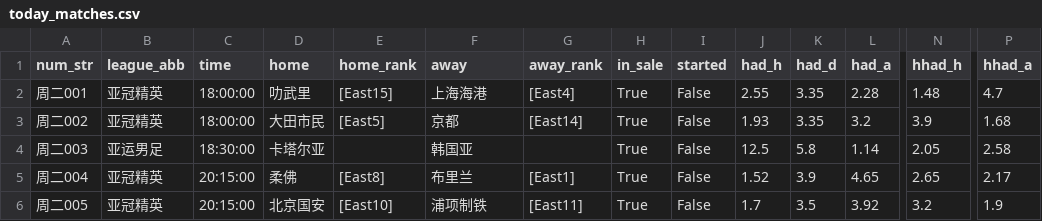
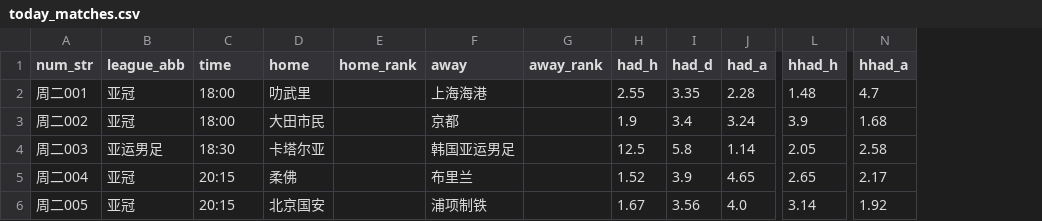
Before and after one commit to wanglin-777/jc-football, a CSV file: data/today_matches.csv, drawn as a sheet; only a part is shown, gaps mark what is left out; removed rows and columns are numbered as before the commit, all else as after; the diff covers the shown part only; the diff names each change by its address in the sheet, - before the commit and + after, or states it on an @@ line.

```diff
--- a/data/today_matches.csv
+++ b/data/today_matches.csv
-column H (in_sale), rows 2-6: all True
-column I (started), rows 2-6: all False
-B2:B3 (league_abb): 亚冠精英
+B2:B3 (league_abb): 亚冠
-C2:C3 (time): 18:00:00
+C2:C3 (time): 18:00
-E2 (home_rank): [East15]
+E2 (home_rank): (empty)
-G2 (away_rank): [East4]
+G2 (away_rank): (empty)
-E3 (home_rank): [East5]
+E3 (home_rank): (empty)
-G3 (away_rank): [East14]
+G3 (away_rank): (empty)
-H3 (had_h): 1.93
+H3 (had_h): 1.9
-I3 (had_d): 3.35
+I3 (had_d): 3.4
-J3 (had_a): 3.2
+J3 (had_a): 3.24
-C4 (time): 18:30:00
+C4 (time): 18:30
-F4 (away): 韩国亚
+F4 (away): 韩国亚运男足
-B5:B6 (league_abb): 亚冠精英
+B5:B6 (league_abb): 亚冠
-C5:C6 (time): 20:15:00
+C5:C6 (time): 20:15
-E5 (home_rank): [East8]
+E5 (home_rank): (empty)
-G5 (away_rank): [East1]
+G5 (away_rank): (empty)
-E6 (home_rank): [East10]
+E6 (home_rank): (empty)
-G6 (away_rank): [East11]
+G6 (away_rank): (empty)
-H6 (had_h): 1.7
+H6 (had_h): 1.67
-I6 (had_d): 3.5
+I6 (had_d): 3.56
-J6 (had_a): 3.92
+J6 (had_a): 4.0
-L6 (hhad_h): 3.2
+L6 (hhad_h): 3.14
-N6 (hhad_a): 1.9
+N6 (hhad_a): 1.92
```
Also changed, not shown: 2 removed rows and 50 edited cells elsewhere in this file, data/history_csv/历史预测_全量.csv, data/history_csv/预测_2026-09-15.csv, 4 other files.
